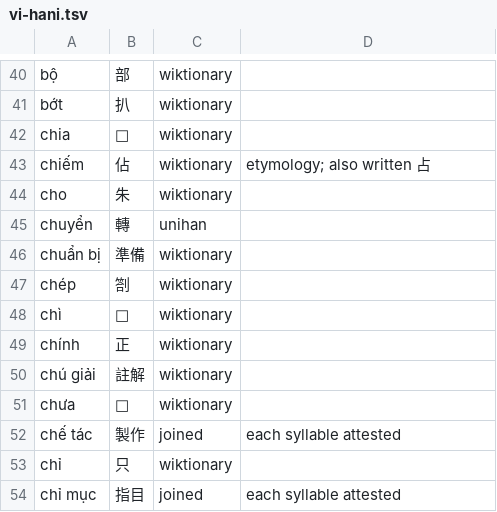
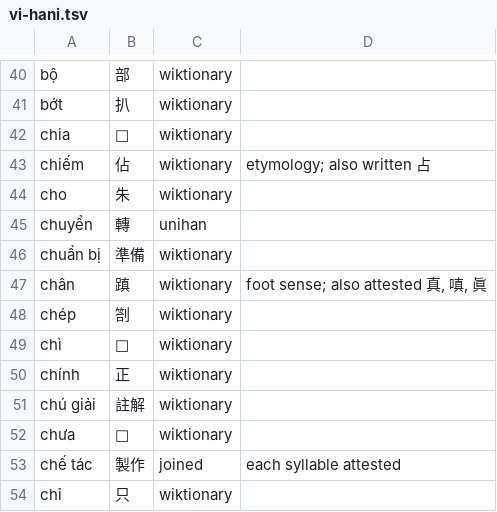
Before and after one commit to mkpoli/glyph-atlas, a TSV file: data/vocab/vi-hani.tsv, drawn as a sheet; only a part is shown, gaps mark what is left out; the shorter side is filled out with more unchanged rows; the diff names each change by its address in the sheet, - before the commit and + after, or states it on an @@ line.

```diff
--- a/data/vocab/vi-hani.tsv
+++ b/data/vocab/vi-hani.tsv
+row 47: chân | 蹎 | wiktionary | foot sense; also attested 真, 嗔, 眞
```
Also changed, not shown: 53 other files.
